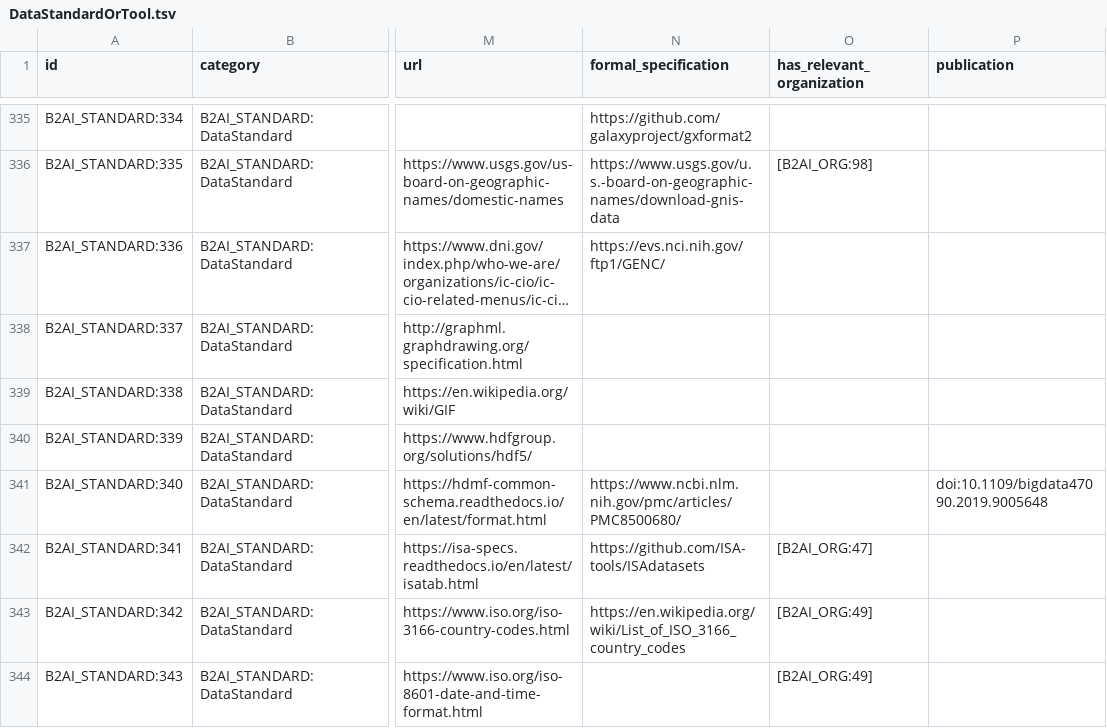
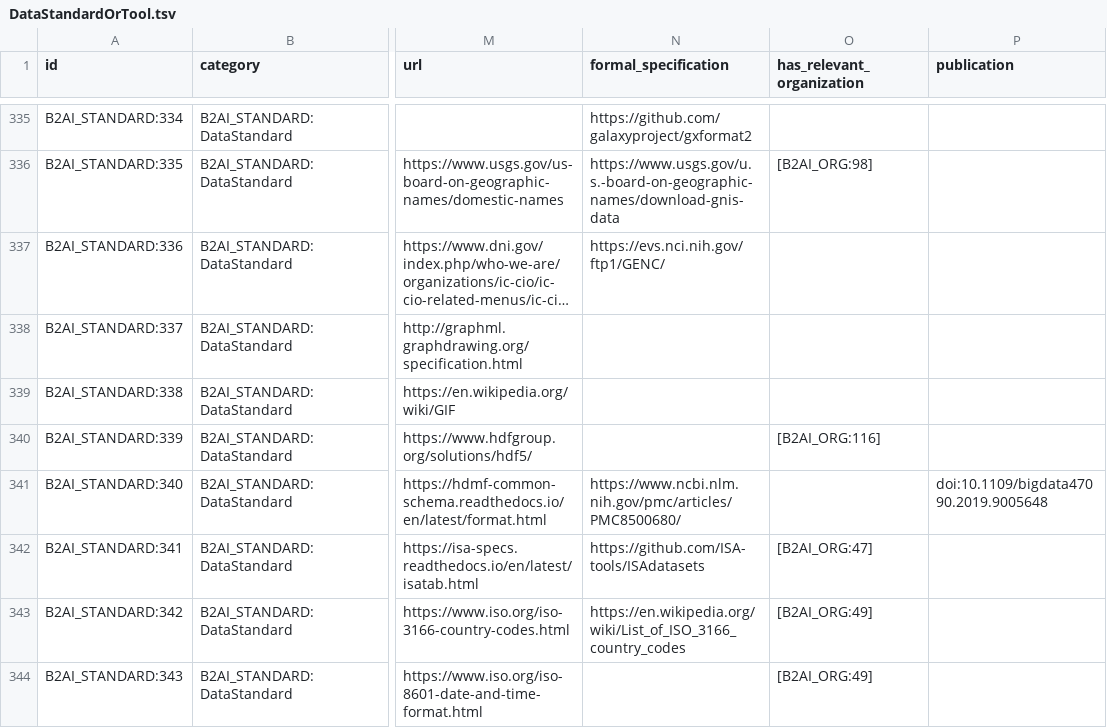
Before and after one commit to bridge2ai/b2ai-standards-registry, a TSV file: project/data/DataStandardOrTool.tsv, drawn as a sheet; only a part is shown, gaps mark what is left out; long unchanged cells end in …; the diff covers the shown part only; the diff names each change by its address in the sheet, - before the commit and + after, or states it on an @@ line.

Commit message:
feat: data audit `has_relevant_organization`
close #158

```diff
--- a/project/data/DataStandardOrTool.tsv
+++ b/project/data/DataStandardOrTool.tsv
-O340 (has_relevant_organization): (empty)
+O340 (has_relevant_organization): [B2AI_ORG:116]
```
Also changed, not shown: 5 added rows and 48 edited cells elsewhere in this file, 7 other files.
